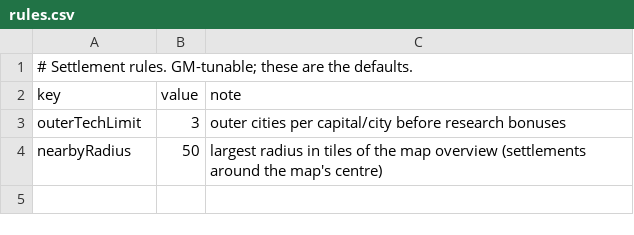
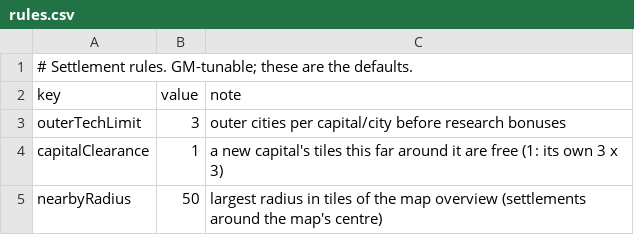
Before and after one commit to xczics/wargame, a CSV file: src/plugins/settlements/data/rules.csv, drawn as a sheet.

```diff
--- a/src/plugins/settlements/data/rules.csv
+++ b/src/plugins/settlements/data/rules.csv
@@ -3,2 +3,3 @@ key,value,note
 outerTechLimit,3,outer cities per capital/city before research bonuses
+capitalClearance,1,a new capital's tiles this far around it are free (1: its own 3 x 3)
 nearbyRadius,50,largest radius in tiles of the map overview (settlements around the map's centre)
```
Also changed, not shown: src/plugins/npc-camps/data/levels.csv, src/plugins/settlements/data/i18n.csv, 48 other files.
